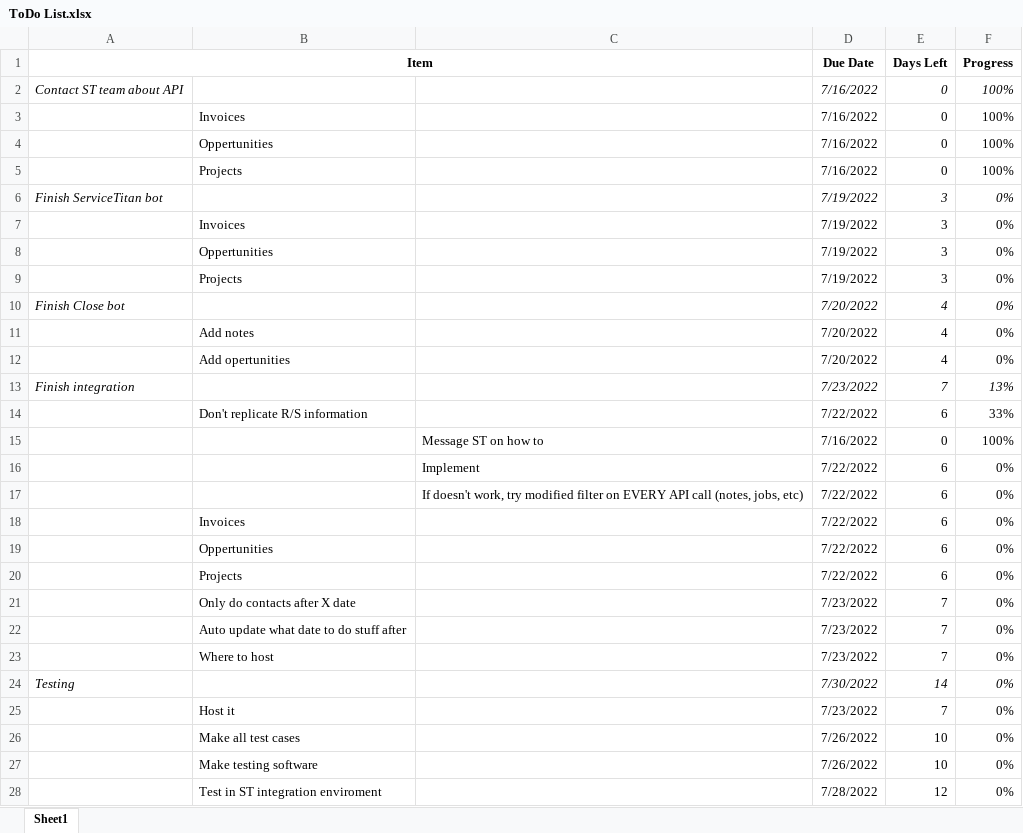
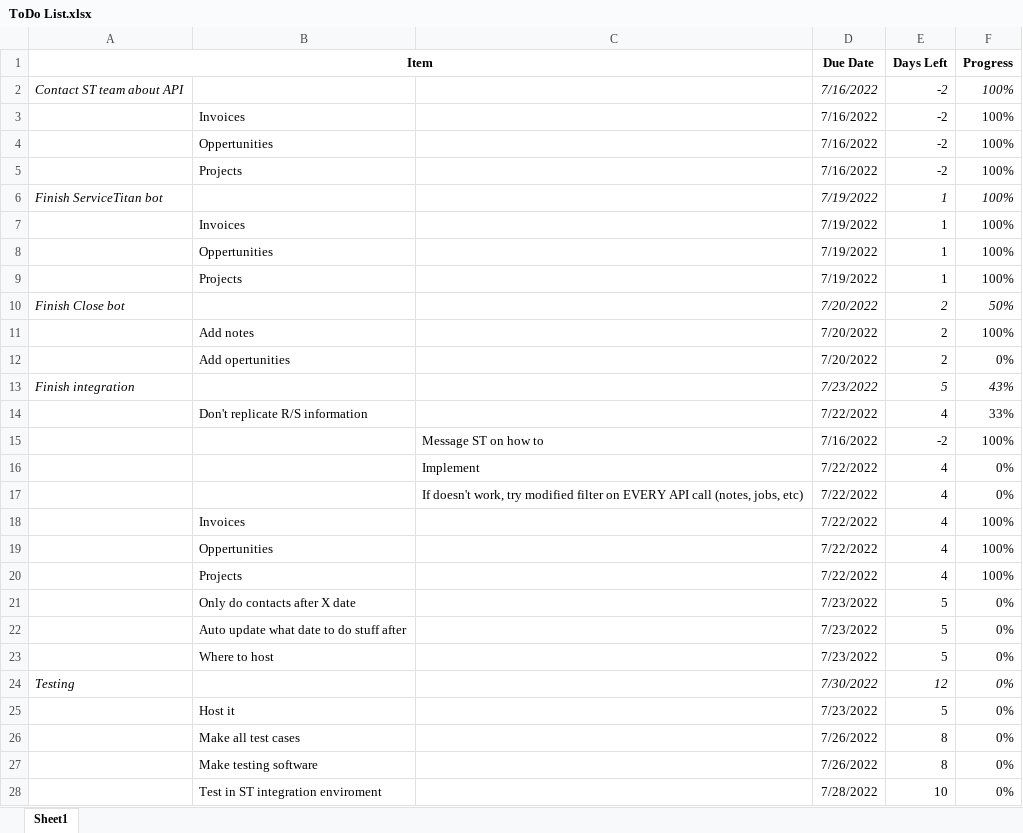
Before and after one commit to thesixtium/ServiceTitanAPI, an Excel workbook: ToDo List.xlsx, sheet Sheet1, drawn as a sheet; only a part is shown; values as stored, in another font and other column widths than the file's, no borders; conditional formats not drawn; the diff covers the shown part only; the diff names each change by its address in the sheet, - before the commit and + after, or states it on an @@ line.

```diff
--- a/ToDo List.xlsx (sheet Sheet1)
+++ b/ToDo List.xlsx (sheet Sheet1)
-E2:E5 (Days Left): 0
+E2:E5 (Days Left): -2
-E6:E9 (Days Left): 3
+E6:E9 (Days Left): 1
-F6:F9 (Progress): 0%
+F6:F9 (Progress): 100%
-E10:E12 (Days Left): 4
+E10:E12 (Days Left): 2
-F10 (Progress): 0%
+F10 (Progress): 50%
-F11 (Progress): 0%
+F11 (Progress): 100%
-E13 (Days Left): 7
+E13 (Days Left): 5
-F13 (Progress): 13%
+F13 (Progress): 43%
-E14 (Days Left): 6
+E14 (Days Left): 4
-E15 (Days Left): 0
+E15 (Days Left): -2
-E16:E20 (Days Left): 6
+E16:E20 (Days Left): 4
-F18:F20 (Progress): 0%
+F18:F20 (Progress): 100%
-E21:E23 (Days Left): 7
+E21:E23 (Days Left): 5
-E24 (Days Left): 14
+E24 (Days Left): 12
-E25 (Days Left): 7
+E25 (Days Left): 5
-E26:E27 (Days Left): 10
+E26:E27 (Days Left): 8
-E28 (Days Left): 12
+E28 (Days Left): 10
```
Also changed, not shown: 1 added row and 8 edited cells elsewhere in this sheet, 4 other files.
